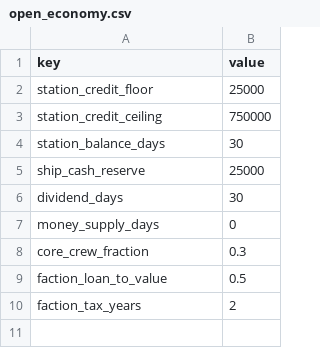
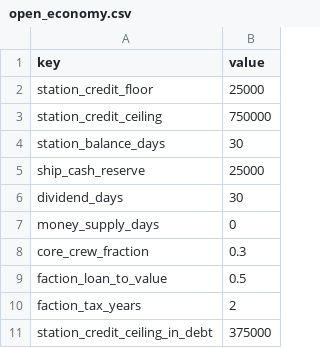
Before and after one commit to irigi/SpaceTrains, a CSV file: data/economy/open_economy.csv, drawn as a sheet.

```diff
--- a/data/economy/open_economy.csv
+++ b/data/economy/open_economy.csv
@@ -10 +10,2 @@ faction_loan_to_value,0.5
 faction_tax_years,2
+station_credit_ceiling_in_debt,375000
```
Also changed, not shown: 8 other files.
